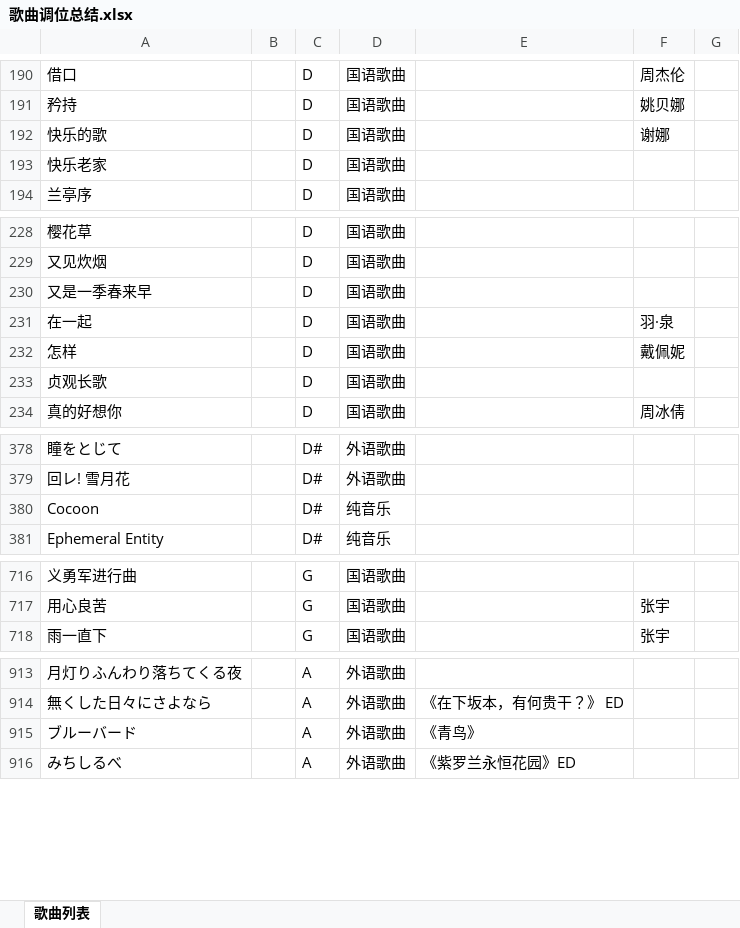
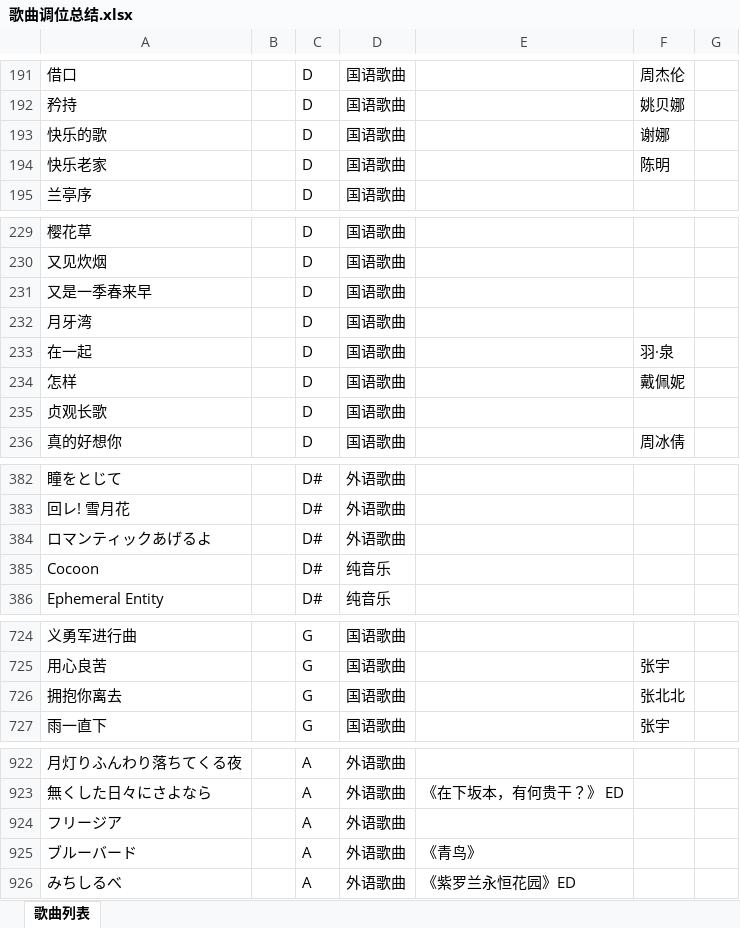
Before and after one commit to BYJRK/Song-Keys, an Excel workbook: 歌曲调位总结.xlsx, sheet 歌曲列表, drawn as a sheet; only a part is shown, gaps mark what is left out; values as stored, in another font and other column widths than the file's, no borders; addresses are those after the commit; the diff covers the shown part only; the diff names each change by its address in the sheet, - before the commit and + after, or states it on an @@ line.

```diff
--- a/歌曲调位总结.xlsx (sheet 歌曲列表)
+++ b/歌曲调位总结.xlsx (sheet 歌曲列表)
-F194: (empty)
+F194: 陈明
+row 232: 月牙湾 |  | D | 国语歌曲
+row 384: ロマンティックあげるよ |  | D# | 外语歌曲
+row 726: 拥抱你离去 |  | G | 国语歌曲 |  | 张北北
+row 924: フリージア |  | A | 外语歌曲
```
Also changed, not shown: 6 added rows and 5 edited cells elsewhere in this sheet, 3 other files.
